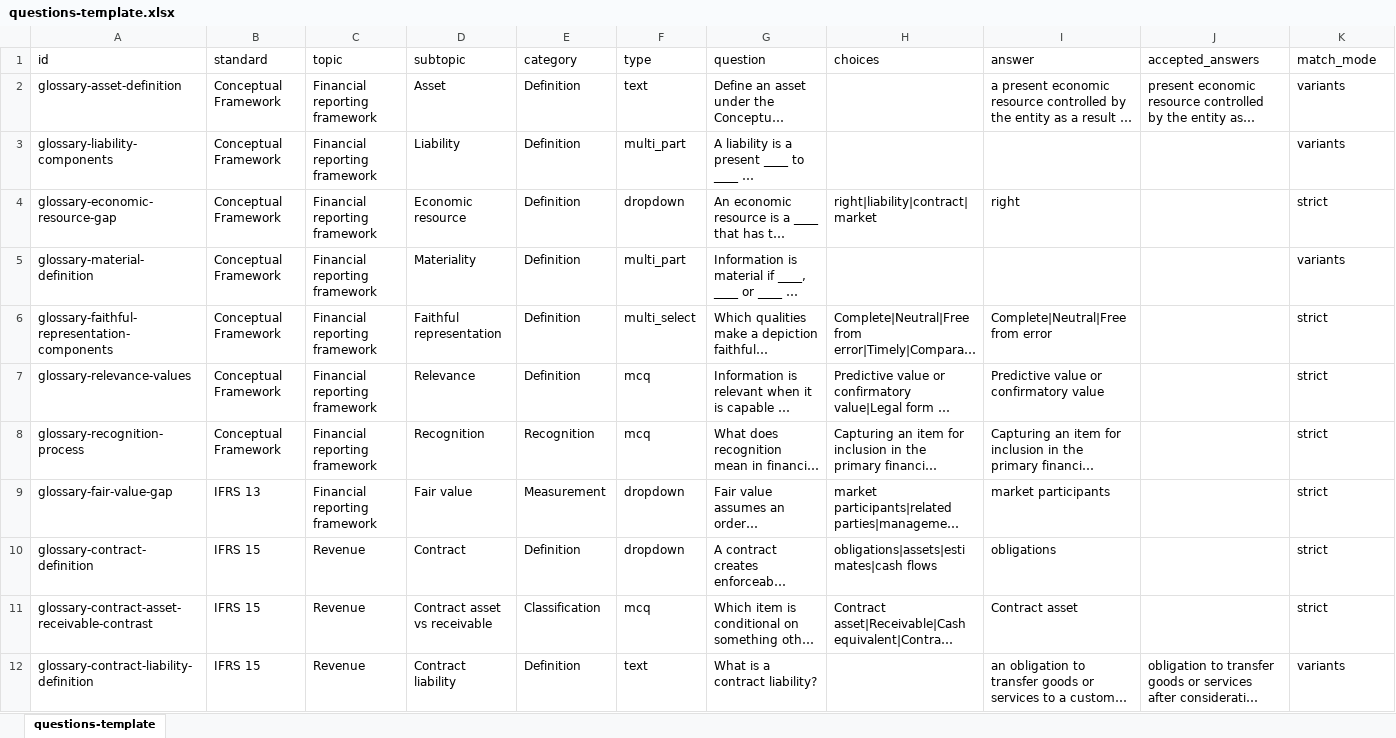
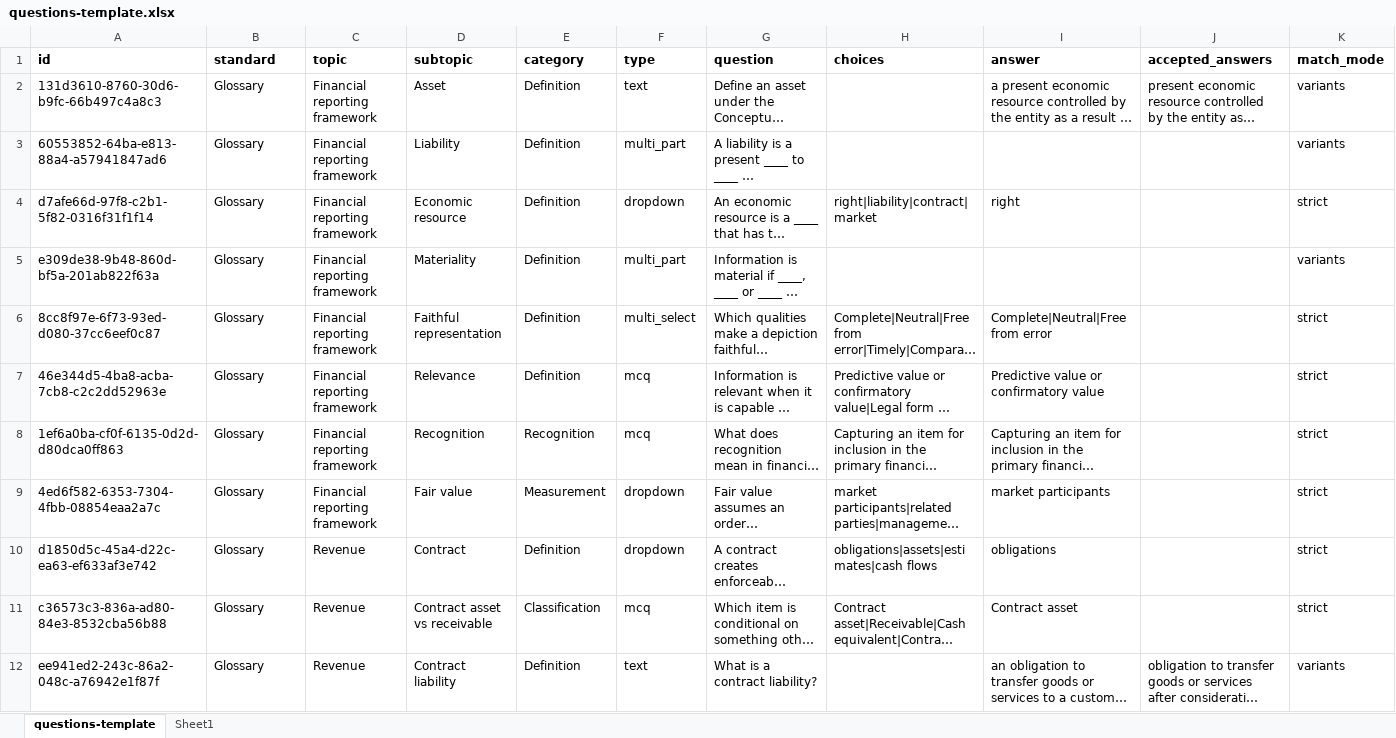
Before and after one commit to mar480/sbr, an Excel workbook: templates/questions-template.xlsx, sheet questions-template, drawn as a sheet; only a part is shown; long unchanged cells end in …; values as stored, in another font and other column widths than the file's, no borders; the diff covers the shown part only; the diff names each change by its address in the sheet, - before the commit and + after, or states it on an @@ line.

Commit message:
qs template

```diff
--- a/templates/questions-template.xlsx (sheet questions-template)
+++ b/templates/questions-template.xlsx (sheet questions-template)
+sheet tab: Sheet1
-A1:K1 bold: off
+A1:K1 bold: on
-A2 (id): glossary-asset-definition
+A2 (id): 131d3610-8760-30d6-b9fc-66b497c4a8c3
-B2:B8 (standard): Conceptual Framework
+B2:B8 (standard): Glossary
-A3 (id): glossary-liability-components
+A3 (id): 60553852-64ba-e813-88a4-a57941847ad6
-A4 (id): glossary-economic-resource-gap
+A4 (id): d7afe66d-97f8-c2b1-5f82-0316f31f1f14
-A5 (id): glossary-material-definition
+A5 (id): e309de38-9b48-860d-bf5a-201ab822f63a
-A6 (id): glossary-faithful-representation-components
+A6 (id): 8cc8f97e-6f73-93ed-d080-37cc6eef0c87
-A7 (id): glossary-relevance-values
+A7 (id): 46e344d5-4ba8-acba-7cb8-c2c2dd52963e
-A8 (id): glossary-recognition-process
+A8 (id): 1ef6a0ba-cf0f-6135-0d2d-d80dca0ff863
-A9 (id): glossary-fair-value-gap
+A9 (id): 4ed6f582-6353-7304-4fbb-08854eaa2a7c
-B9 (standard): IFRS 13
+B9 (standard): Glossary
-A10 (id): glossary-contract-definition
+A10 (id): d1850d5c-45a4-d22c-ea63-ef633af3e742
-B10:B12 (standard): IFRS 15
+B10:B12 (standard): Glossary
-A11 (id): glossary-contract-asset-receivable-contrast
+A11 (id): c36573c3-836a-ad80-84e3-8532cba56b88
-A12 (id): glossary-contract-liability-definition
+A12 (id): ee941ed2-243c-86a2-048c-a76942e1f87f
```
Also changed, not shown: 1 added row, 66 edited cells and cell formats elsewhere in this sheet.
